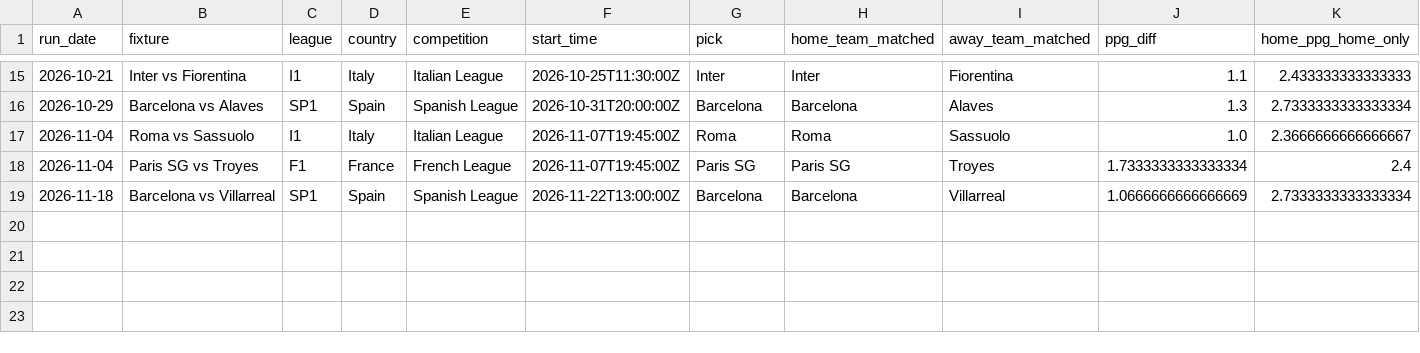
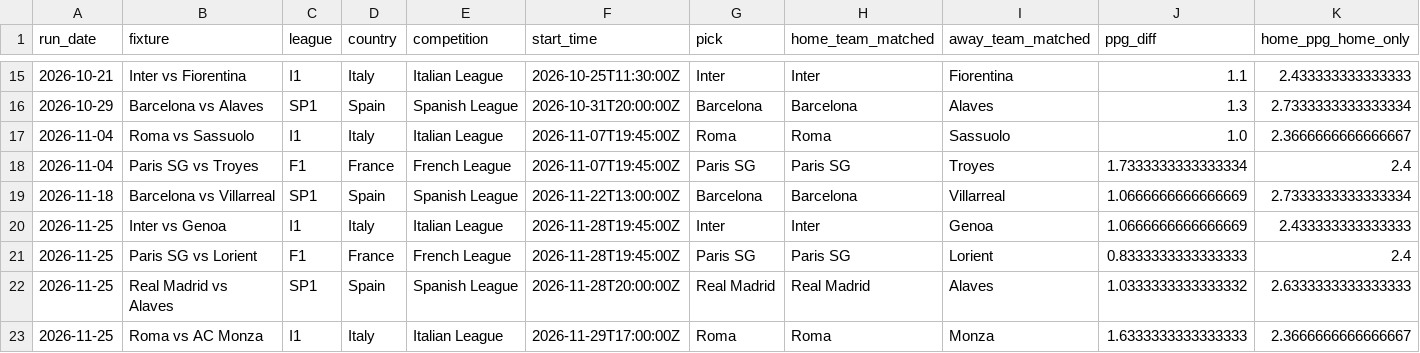
Before and after one commit to quantarram/quant-regime-research, a CSV file: notebooks/football_betting/output/qualifying_log.csv, drawn as a sheet; only a part is shown, gaps mark what is left out; rows hold the shown columns only; the diff names each change by its address in the sheet, - before the commit and + after, or states it on an @@ line.

```diff
--- a/notebooks/football_betting/output/qualifying_log.csv
+++ b/notebooks/football_betting/output/qualifying_log.csv
+row 20: 2026-11-25 | Inter vs Genoa | I1 | Italy | Italian League | 2026-11-28T19:45:00Z | Inter | Inter | Genoa | 1.0666666666666669 | 2.433333333333333
+row 21: 2026-11-25 | Paris SG vs Lorient | F1 | France | French League | 2026-11-28T19:45:00Z | Paris SG | Paris SG | Lorient | 0.8333333333333333 | 2.4
+row 22: 2026-11-25 | Real Madrid vs Alaves | SP1 | Spain | Spanish League | 2026-11-28T20:00:00Z | Real Madrid | Real Madrid | Alaves | 1.0333333333333332 | 2.6333333333333333
+row 23: 2026-11-25 | Roma vs AC Monza | I1 | Italy | Italian League | 2026-11-29T17:00:00Z | Roma | Roma | Monza | 1.6333333333333333 | 2.3666666666666667
```
Also changed, not shown: notebooks/football_betting/output/odds_history.csv, notebooks/gold_predictions.csv, 14 other files.
